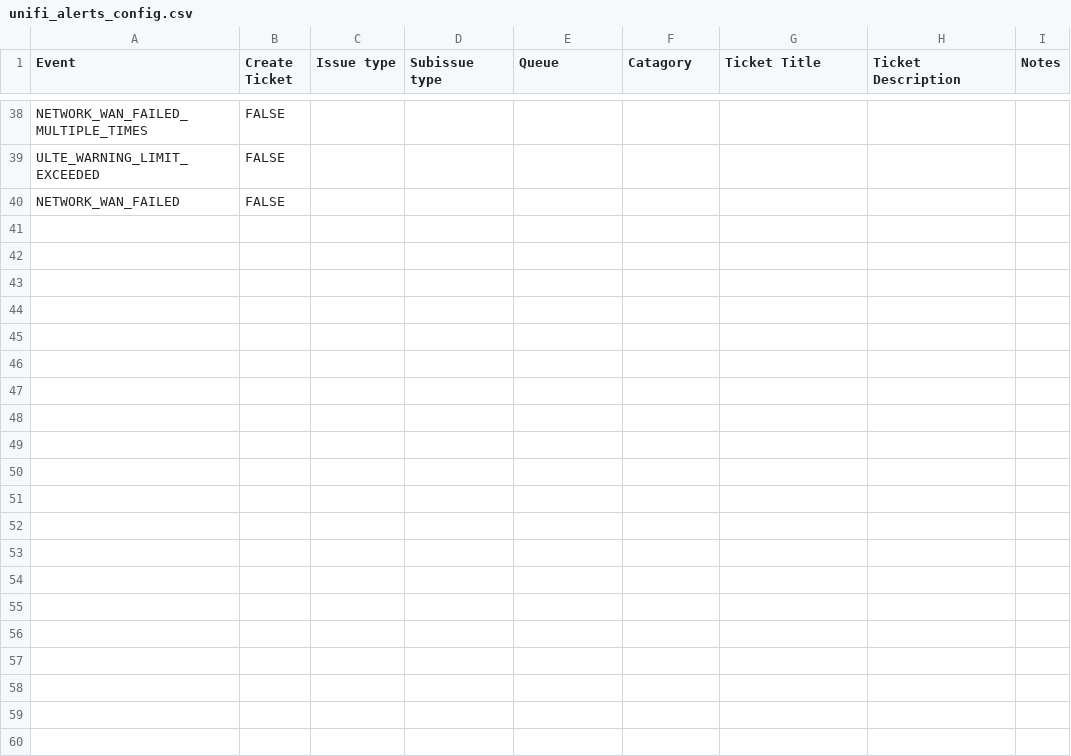
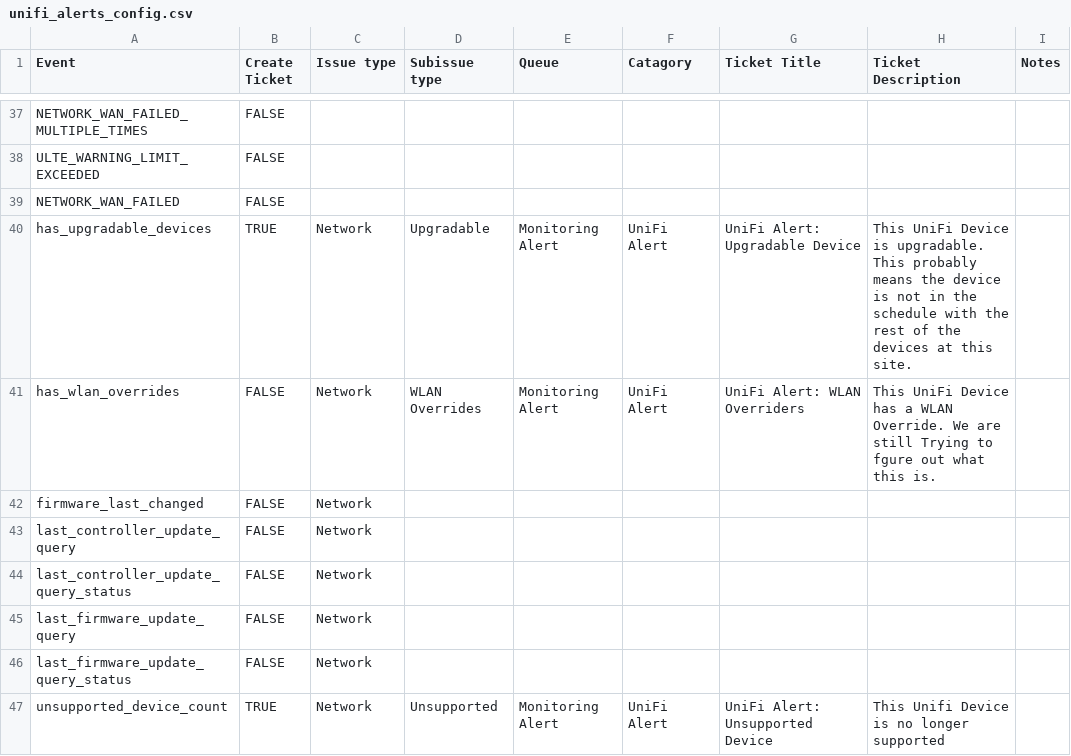
Before and after one commit to TechCollective/unifi_at, a CSV file: unifi_alerts_config.csv, drawn as a sheet; only a part is shown, gaps mark what is left out; the diff covers the shown part only; the diff names each change by its address in the sheet, - before the commit and + after, or states it on an @@ line.

```diff
--- a/unifi_alerts_config.csv
+++ b/unifi_alerts_config.csv
+row 40: has_upgradable_devices | TRUE | Network | Upgradable | Monitoring Alert | UniFi Alert | UniFi Alert: Upgradable Device | This UniFi Device is upgradable. This probably means the device is not in the schedule with the rest of the devices at this site.
+row 41: has_wlan_overrides | FALSE | Network | WLAN Overrides | Monitoring Alert | UniFi Alert | UniFi Alert: WLAN Overriders | This UniFi Device has a WLAN Override. We are still Trying to fgure out what this is.
+row 42: firmware_last_changed | FALSE | Network
+row 43: last_controller_update_query | FALSE | Network
+row 44: last_controller_update_query_status | FALSE | Network
+row 45: last_firmware_update_query | FALSE | Network
+row 46: last_firmware_update_query_status | FALSE | Network
+row 47: unsupported_device_count | TRUE | Network | Unsupported | Monitoring Alert | UniFi Alert | UniFi Alert: Unsupported Device | This Unifi Device is no longer supported
```
Also changed, not shown: 8 added rows, 1 removed row and 5 edited cells elsewhere in this file, 8 other files.
